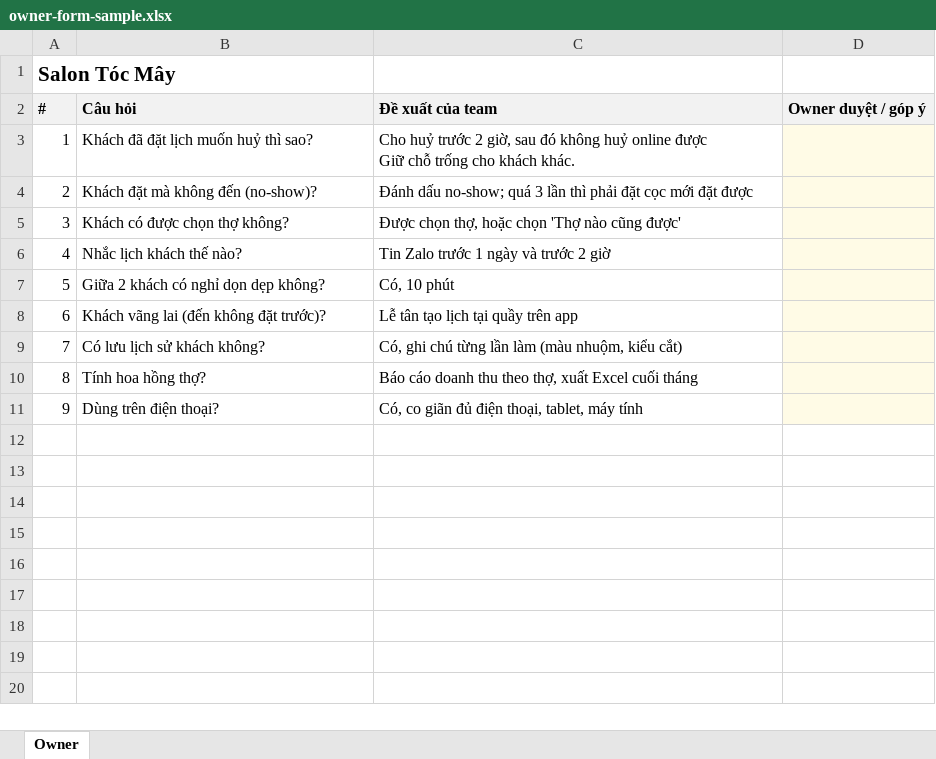
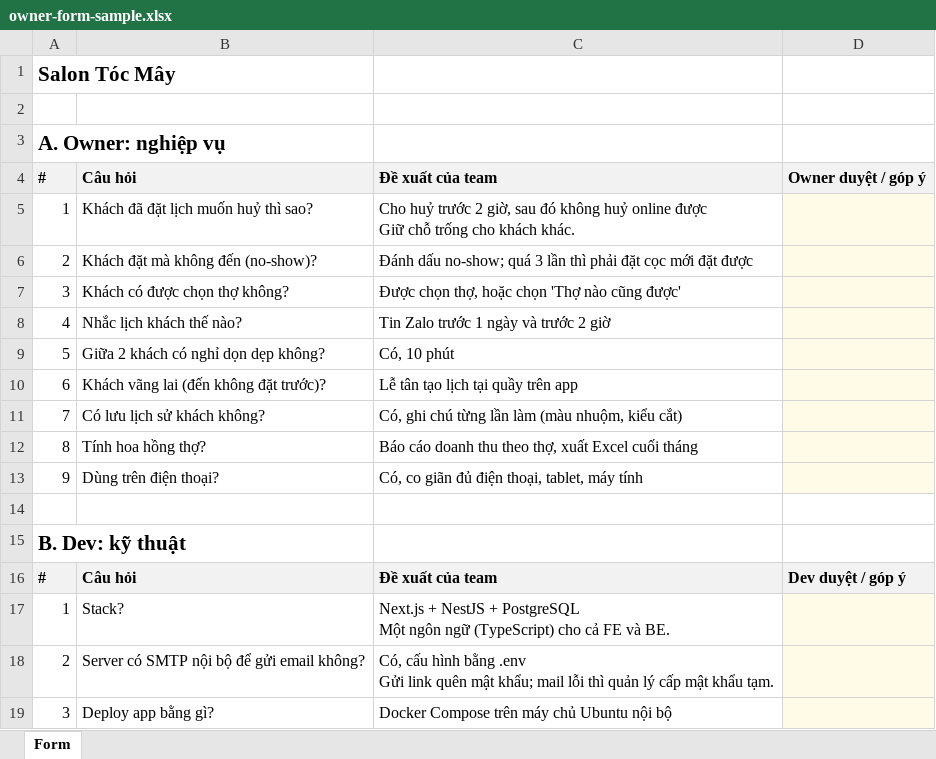
Before and after one commit to hungvtitdng/multiple-agents-development, an Excel workbook: examples/owner-form-sample.xlsx, sheet Form, drawn as a sheet; values as stored, in another font and other column widths than the file's, no borders; ↵ is a line break in a cell; the diff names each change by its address in the sheet, - before the commit and + after, or states it on an @@ line.

```diff
--- a/examples/owner-form-sample.xlsx (sheet Form)
+++ b/examples/owner-form-sample.xlsx (sheet Form)
-sheet tab: Owner
+sheet tab: Form
+row 2: (empty)
+row 3: A. Owner: nghiệp vụ
+row 14: (empty)
+row 15: B. Dev: kỹ thuật
+row 16: # | Câu hỏi | Đề xuất của team | Dev duyệt / góp ý
+row 17: 1 | Stack? | Next.js + NestJS + PostgreSQL ↵ Một ngôn ngữ (TypeScript) cho cả FE và BE.
+row 18: 2 | Server có SMTP nội bộ để gửi email không? | Có, cấu hình bằng .env ↵ Gửi link quên mật khẩu; mail lỗi thì quản lý cấp mật khẩu tạm.
+row 19: 3 | Deploy app bằng gì? | Docker Compose trên máy chủ Ubuntu nội bộ
```
Also changed, not shown: hidden cells, 14 other files.
